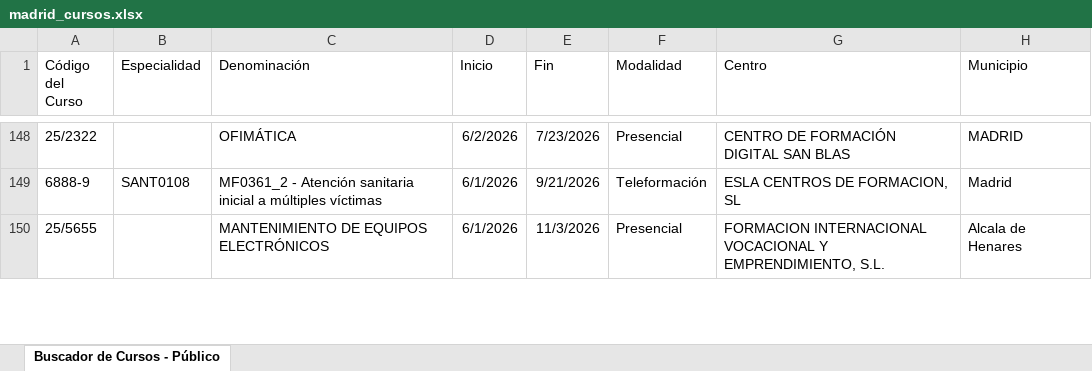
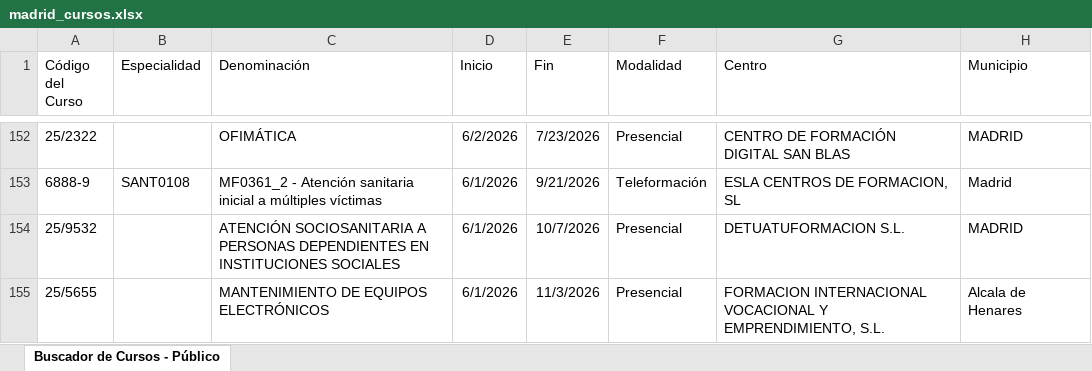
Before and after one commit to adavesik/cursos-de-formacion-SEPE, an Excel workbook: public/madrid_cursos.xlsx, sheet Buscador de Cursos - Público, drawn as a sheet; only a part is shown, gaps mark what is left out; values as stored, in another font and other column widths than the file's, no borders; the diff covers the shown part only; the diff names each change by its address in the sheet, - before the commit and + after, or states it on an @@ line.

```diff
--- a/public/madrid_cursos.xlsx (sheet Buscador de Cursos - Público)
+++ b/public/madrid_cursos.xlsx (sheet Buscador de Cursos - Público)
+row 154: 25/9532 |  | ATENCIÓN SOCIOSANITARIA A PERSONAS DEPENDIENTES EN INSTITUCIONES SOCIALES | 6/1/2026 | 10/7/2026 | Presencial | DETUATUFORMACION S.L. | MADRID
```
Also changed, not shown: 23 added rows, 29 removed rows and 1 edited cell elsewhere in this sheet.
